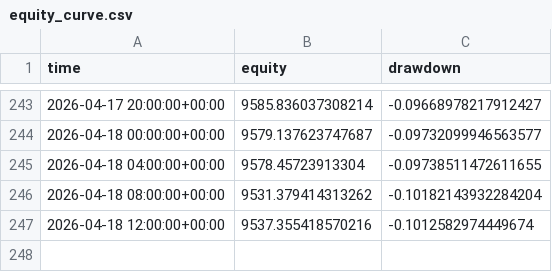
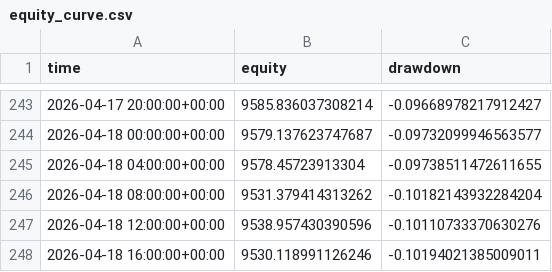
Before and after one commit to baeks0414/quant-4h-dual, a CSV file: results/paper_live_rt/equity_curve.csv, drawn as a sheet; only a part is shown, gaps mark what is left out.

```diff
--- a/results/paper_live_rt/equity_curve.csv
+++ b/results/paper_live_rt/equity_curve.csv
@@ -246,2 +246,3 @@ time,equity,drawdown
 2026-04-18 08:00:00+00:00,9531.379414313262,-0.10182143932284204
-2026-04-18 12:00:00+00:00,9537.355418570216,-0.1012582974449674
+2026-04-18 12:00:00+00:00,9538.957430390596,-0.10110733370630276
+2026-04-18 16:00:00+00:00,9530.118991126246,-0.10194021385009011
```
Also changed, not shown: results/paper_live_rt/run_log.csv, 1 other file.
